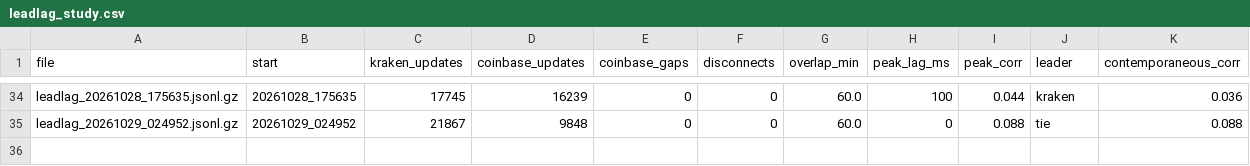
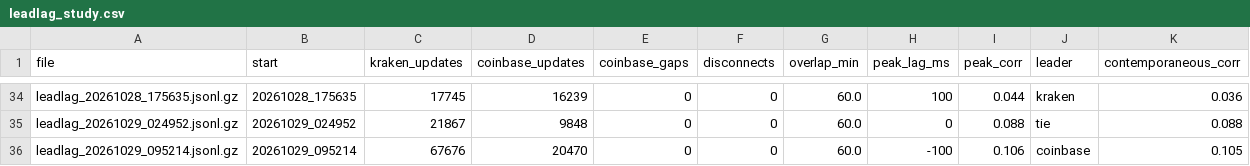
Before and after one commit to ZhuBryan/BullPen, a CSV file: leadlag_study.csv, drawn as a sheet; only a part is shown, gaps mark what is left out.

```diff
--- a/leadlag_study.csv
+++ b/leadlag_study.csv
@@ -35 +35,2 @@ leadlag_20261028_175635.jsonl.gz,20261028_175635,17745,16239,0,0,60.0,100,0.044,
 leadlag_20261029_024952.jsonl.gz,20261029_024952,21867,9848,0,0,60.0,0,0.088,tie,0.088
+leadlag_20261029_095214.jsonl.gz,20261029_095214,67676,20470,0,0,60.0,-100,0.106,coinbase,0.105
```
Also changed, not shown: study.csv, 1 other file.
